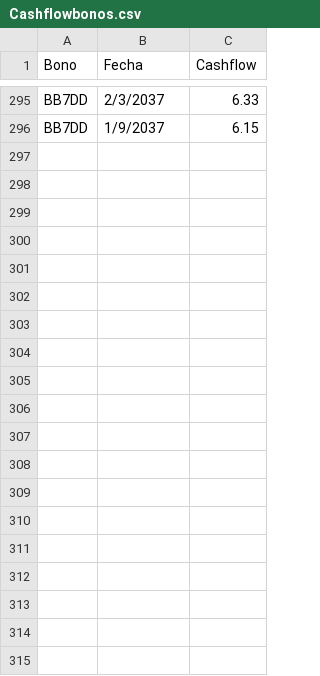
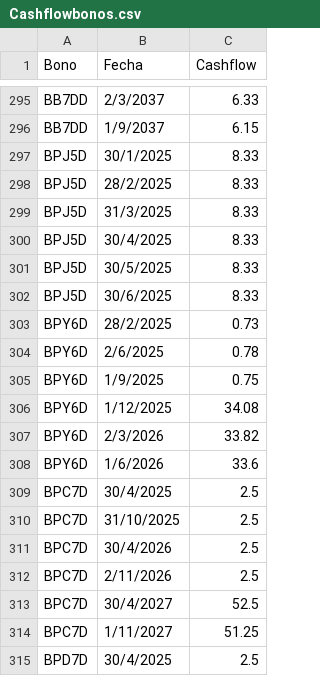
Before and after one commit to mau1878/BonosTIRprecio, a CSV file: Cashflowbonos.csv, drawn as a sheet; only a part is shown, gaps mark what is left out; the diff covers the shown part only.

Commit message:
Update Cashflowbonos.csv

```diff
--- a/Cashflowbonos.csv
+++ b/Cashflowbonos.csv
@@ -296 +296,20 @@ BB7DD,2/3/2037,6.33
 BB7DD,1/9/2037,6.15
+BPJ5D,30/1/2025,8.33
+BPJ5D,28/2/2025,8.33
+BPJ5D,31/3/2025,8.33
+BPJ5D,30/4/2025,8.33
+BPJ5D,30/5/2025,8.33
+BPJ5D,30/6/2025,8.33
+BPY6D,28/2/2025,0.73
+BPY6D,2/6/2025,0.78
+BPY6D,1/9/2025,0.75
+BPY6D,1/12/2025,34.08
+BPY6D,2/3/2026,33.82
+BPY6D,1/6/2026,33.6
+BPC7D,30/4/2025,2.5
+BPC7D,31/10/2025,2.5
+BPC7D,30/4/2026,2.5
+BPC7D,2/11/2026,2.5
+BPC7D,30/4/2027,52.5
+BPC7D,1/11/2027,51.25
+BPD7D,30/4/2025,2.5
```
Also changed, not shown: 17 added rows elsewhere in this file.
